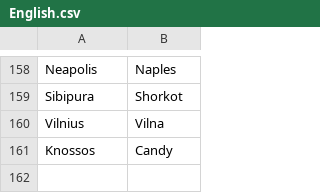
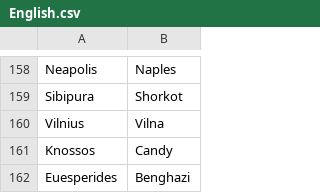
Before and after one commit to proompter-deluxe/Dawn-of-Civilization, a CSV file: Assets/Maps/Translations/English.csv, drawn as a sheet; only a part is shown, gaps mark what is left out.

```diff
--- a/Assets/Maps/Translations/English.csv
+++ b/Assets/Maps/Translations/English.csv
@@ -161 +161,2 @@ Vilnius,Vilna
 Knossos,Candy
+Euesperides,Benghazi
```
Also changed, not shown: Assets/Maps/Cities.csv, 4 other files.
